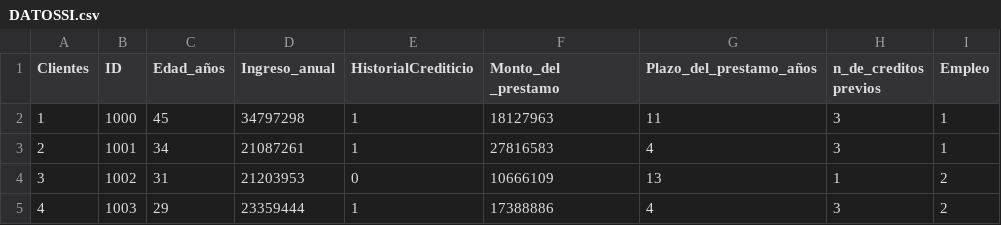
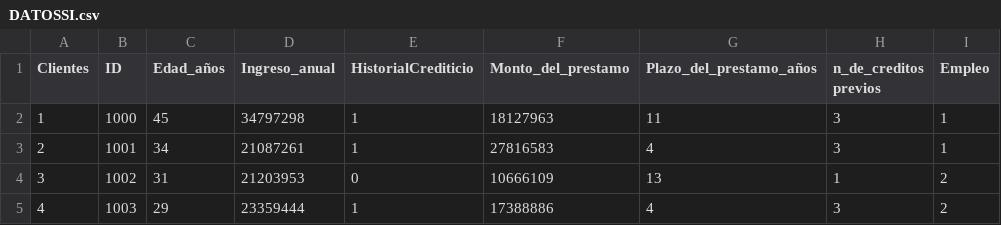
Before and after one commit to BenjaSaldivia/Contruccion, a CSV file: DATOSSI.csv, drawn as a sheet; only a part is shown; the diff names each change by its address in the sheet, - before the commit and + after, or states it on an @@ line.

Commit message:
Add files via upload

```diff
--- a/DATOSSI.csv
+++ b/DATOSSI.csv
-F1: Monto_del _prestamo
+F1: Monto_del_prestamo
```
